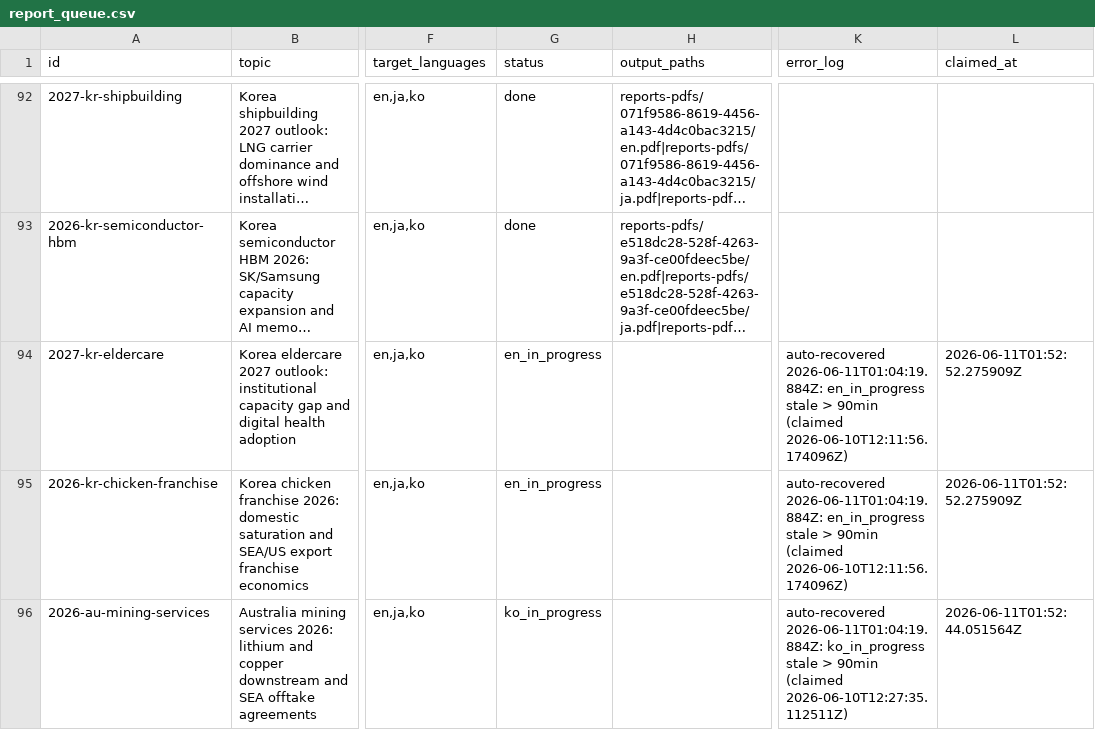
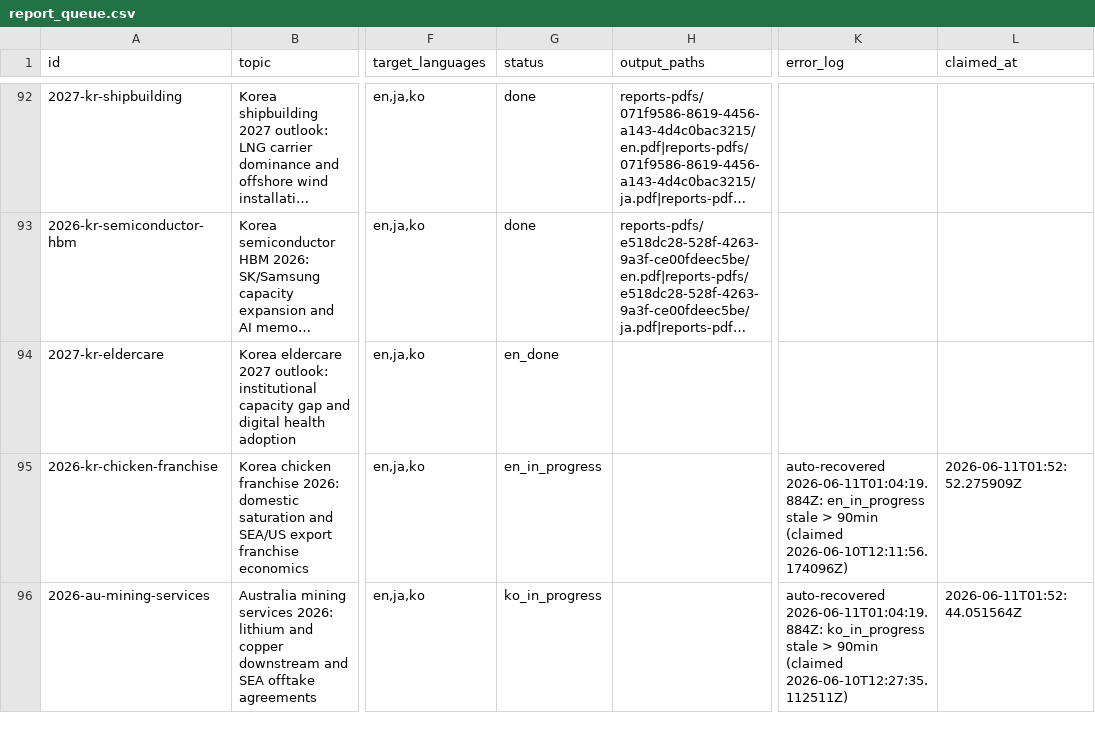
Before and after one commit to henryvn2004-arch/kira-research, a CSV file: data/report_queue.csv, drawn as a sheet; only a part is shown, gaps mark what is left out; long unchanged cells end in …; the diff names each change by its address in the sheet, - before the commit and + after, or states it on an @@ line.

Commit message:
batch: EN done for 2027-kr-eldercare

```diff
--- a/data/report_queue.csv
+++ b/data/report_queue.csv
-G94 (status): en_in_progress
+G94 (status): en_done
-K94 (error_log): auto-recovered 2026-06-11T01:04:19.884Z: en_in_progress stale > 90min (claimed 2026-06-10T12:11:56.174096Z)
+K94 (error_log): (empty)
-L94 (claimed_at): 2026-06-11T01:52:52.275909Z
+L94 (claimed_at): (empty)
```
Also changed, not shown: 1 other file.
